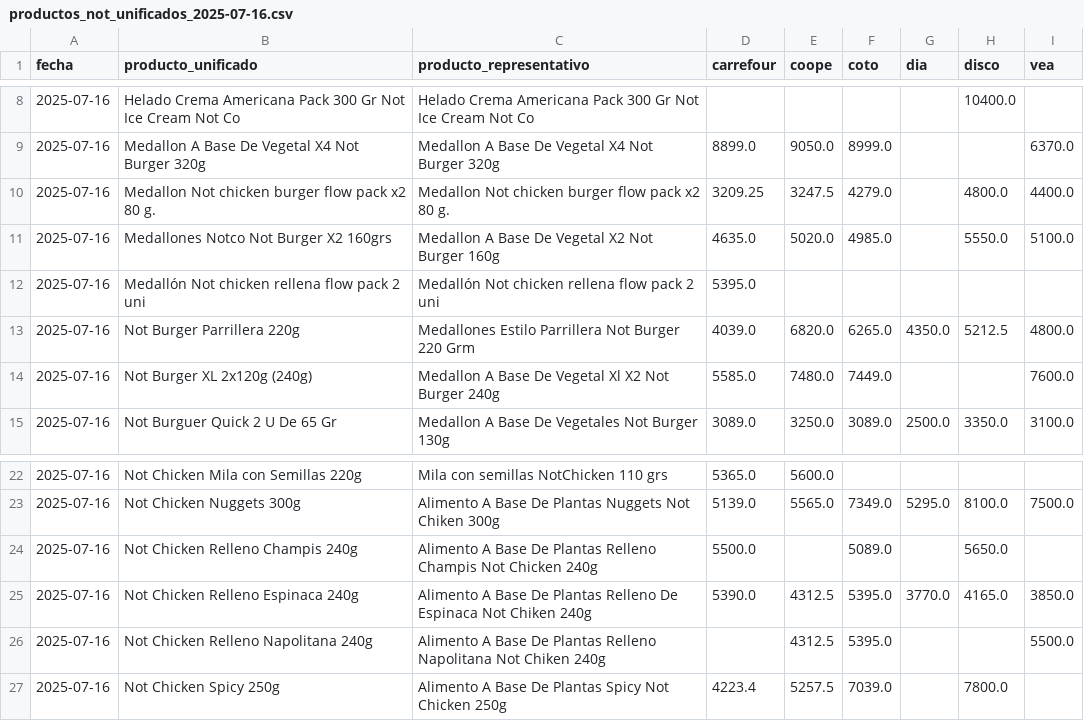
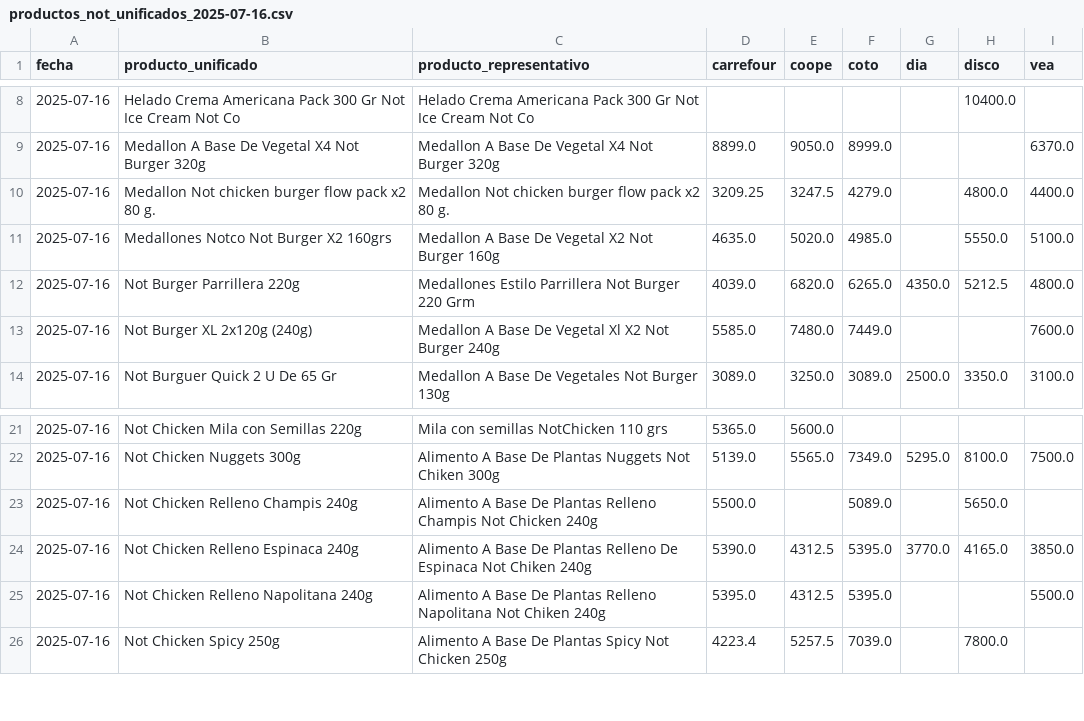
Before and after one commit to ASzklar/price-scraper, a CSV file: Data/Cleaned/productos_not_unificados_2025-07-16.csv, drawn as a sheet; only a part is shown, gaps mark what is left out.

```diff
--- a/Data/Cleaned/productos_not_unificados_2025-07-16.csv
+++ b/Data/Cleaned/productos_not_unificados_2025-07-16.csv
@@ -11,3 +11,2 @@ fecha,producto_unificado,producto_representativo,carrefour,coope,coto,dia,disco,
 2025-07-16,Medallones Notco Not Burger X2 160grs,Medallon A Base De Vegetal X2 Not Burger 160g,4635.0,5020.0,4985.0,,5550.0,5100.0
-2025-07-16,Medallón Not chicken rellena flow pack 2 uni,Medallón Not chicken rellena flow pack 2 uni,5395.0,,,,,
 2025-07-16,Not Burger Parrillera 220g,Medallones Estilo Parrillera Not Burger 220 Grm,4039.0,6820.0,6265.0,4350.0,5212.5,4800.0
@@ -25,3 +24,3 @@ fecha,producto_unificado,producto_representativo,carrefour,coope,coto,dia,disco,
 2025-07-16,Not Chicken Relleno Espinaca 240g,Alimento A Base De Plantas Relleno De Espinaca Not Chiken 240g,5390.0,4312.5,5395.0,3770.0,4165.0,3850.0
-2025-07-16,Not Chicken Relleno Napolitana 240g,Alimento A Base De Plantas Relleno Napolitana Not Chiken 240g,,4312.5,5395.0,,,5500.0
+2025-07-16,Not Chicken Relleno Napolitana 240g,Alimento A Base De Plantas Relleno Napolitana Not Chiken 240g,5395.0,4312.5,5395.0,,,5500.0
 2025-07-16,Not Chicken Spicy 250g,Alimento A Base De Plantas Spicy Not Chicken 250g,4223.4,5257.5,7039.0,,7800.0,
```
Also changed, not shown: Data/Cleaned/productos_not_unificados_2025-07-13.csv, Data/Cleaned/productos_not_unificados_2025-07-14.csv, 18 other files.
